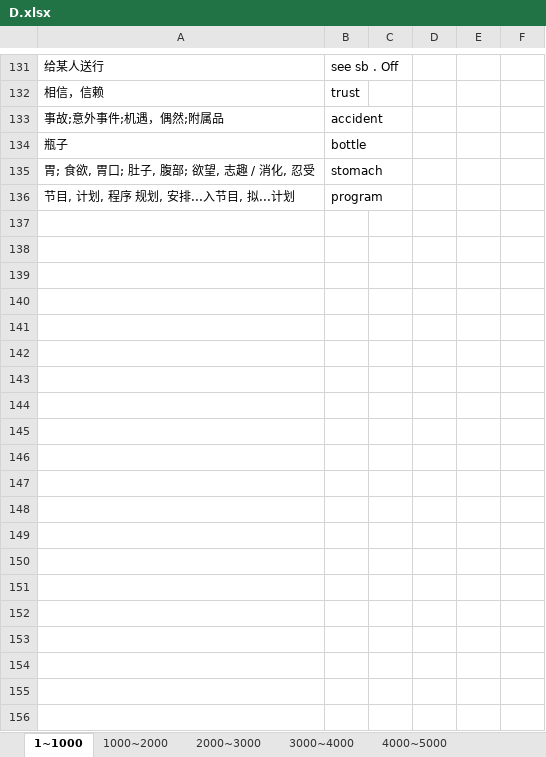
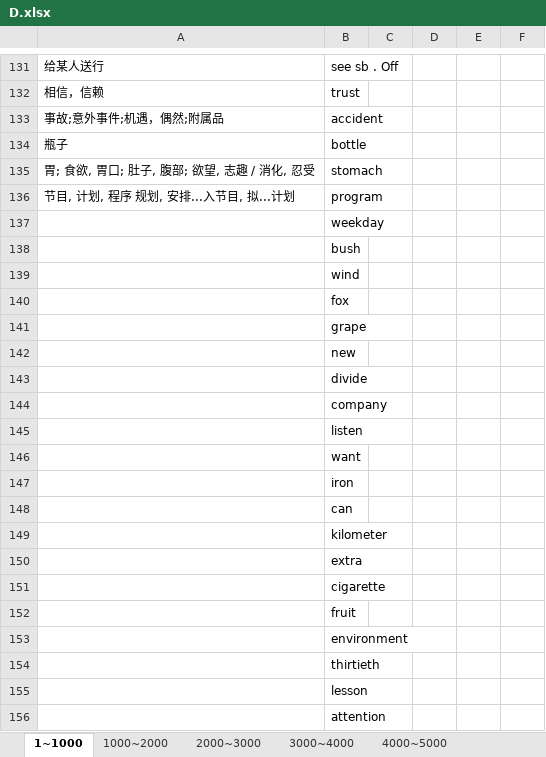
Before and after one commit to Kaylina/Bluevitality, an Excel workbook: Tmp/D.xlsx, sheet 1~1000, drawn as a sheet; only a part is shown, gaps mark what is left out; values as stored, in another font and other column widths than the file's, no borders; table styles not drawn; the diff covers the shown part only; the diff names each change by its address in the sheet, - before the commit and + after, or states it on an @@ line.

```diff
--- a/Tmp/D.xlsx (sheet 1~1000)
+++ b/Tmp/D.xlsx (sheet 1~1000)
+row 137:  | weekday
+row 138:  | bush
+row 139:  | wind
+row 140:  | fox
+row 141:  | grape
+row 142:  | new
+row 143:  | divide
+row 144:  | company
+row 145:  | listen
+row 146:  | want
+row 147:  | iron
+row 148:  | can
+row 149:  | kilometer
+row 150:  | extra
+row 151:  | cigarette
+row 152:  | fruit
+row 153:  | environment
+row 154:  | thirtieth
+row 155:  | lesson
+row 156:  | attention
```
Also changed, not shown: 72 added rows, 2 moved rows, 13 edited cells and cell formats elsewhere in this sheet, 1 other file.
